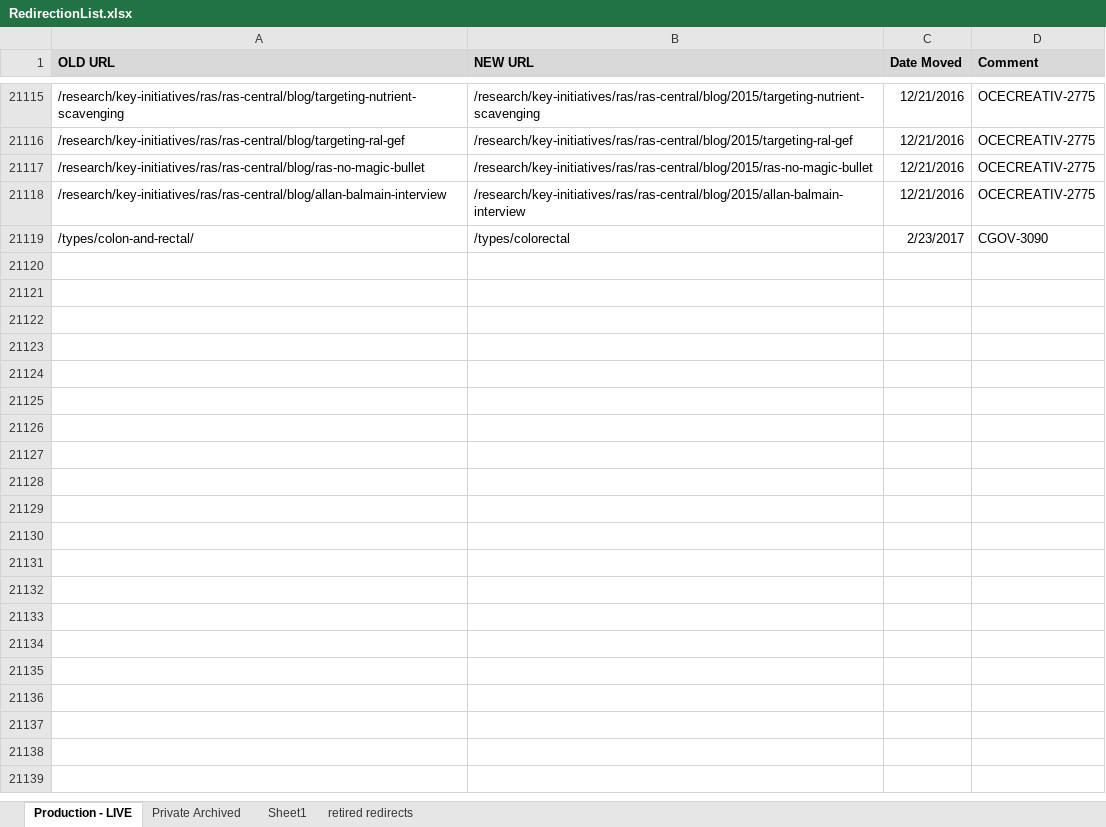
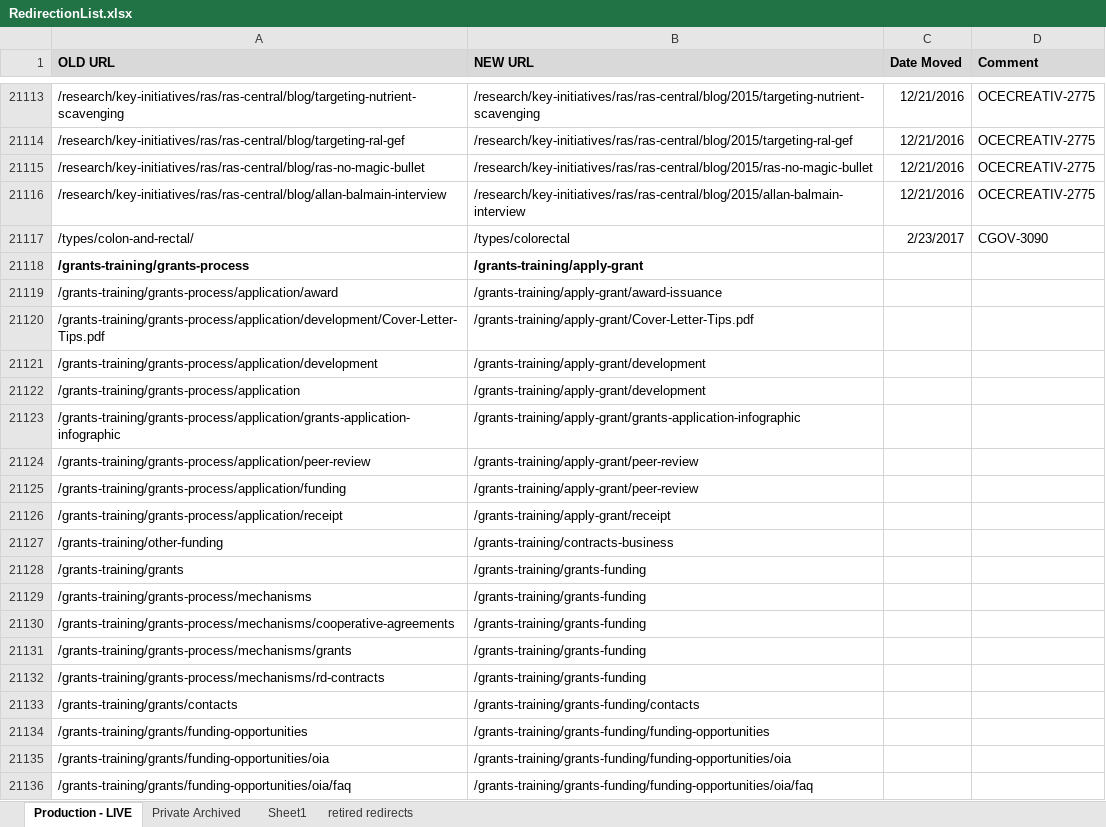
Before and after one commit to NCIOCPL/wcms-content, an Excel workbook: RedirectionList.xlsx, sheet Production - LIVE, drawn as a sheet; only a part is shown, gaps mark what is left out; values as stored, in another font and other column widths than the file's, no borders; conditional formats not drawn; the diff covers the shown part only; the diff names each change by its address in the sheet, - before the commit and + after, or states it on an @@ line.

```diff
--- a/RedirectionList.xlsx (sheet Production - LIVE)
+++ b/RedirectionList.xlsx (sheet Production - LIVE)
+row 21118: /grants-training/grants-process | /grants-training/apply-grant
+row 21119: /grants-training/grants-process/application/award | /grants-training/apply-grant/award-issuance
+row 21120: /grants-training/grants-process/application/development/Cover-Letter-Tips.pdf | /grants-training/apply-grant/Cover-Letter-Tips.pdf
+row 21121: /grants-training/grants-process/application/development | /grants-training/apply-grant/development
+row 21122: /grants-training/grants-process/application | /grants-training/apply-grant/development
+row 21123: /grants-training/grants-process/application/grants-application-infographic | /grants-training/apply-grant/grants-application-infographic
+row 21124: /grants-training/grants-process/application/peer-review | /grants-training/apply-grant/peer-review
+row 21125: /grants-training/grants-process/application/funding | /grants-training/apply-grant/peer-review
+row 21126: /grants-training/grants-process/application/receipt | /grants-training/apply-grant/receipt
+row 21127: /grants-training/other-funding | /grants-training/contracts-business
+row 21128: /grants-training/grants | /grants-training/grants-funding
+row 21129: /grants-training/grants-process/mechanisms | /grants-training/grants-funding
+row 21130: /grants-training/grants-process/mechanisms/cooperative-agreements | /grants-training/grants-funding
+row 21131: /grants-training/grants-process/mechanisms/grants | /grants-training/grants-funding
+row 21132: /grants-training/grants-process/mechanisms/rd-contracts | /grants-training/grants-funding
+row 21133: /grants-training/grants/contacts | /grants-training/grants-funding/contacts
+row 21134: /grants-training/grants/funding-opportunities | /grants-training/grants-funding/funding-opportunities
+row 21135: /grants-training/grants/funding-opportunities/oia | /grants-training/grants-funding/funding-opportunities/oia
+row 21136: /grants-training/grants/funding-opportunities/oia/faq | /grants-training/grants-funding/funding-opportunities/oia/faq
```
Also changed, not shown: 26 added rows and 2 removed rows elsewhere in this sheet, 1 other file.
